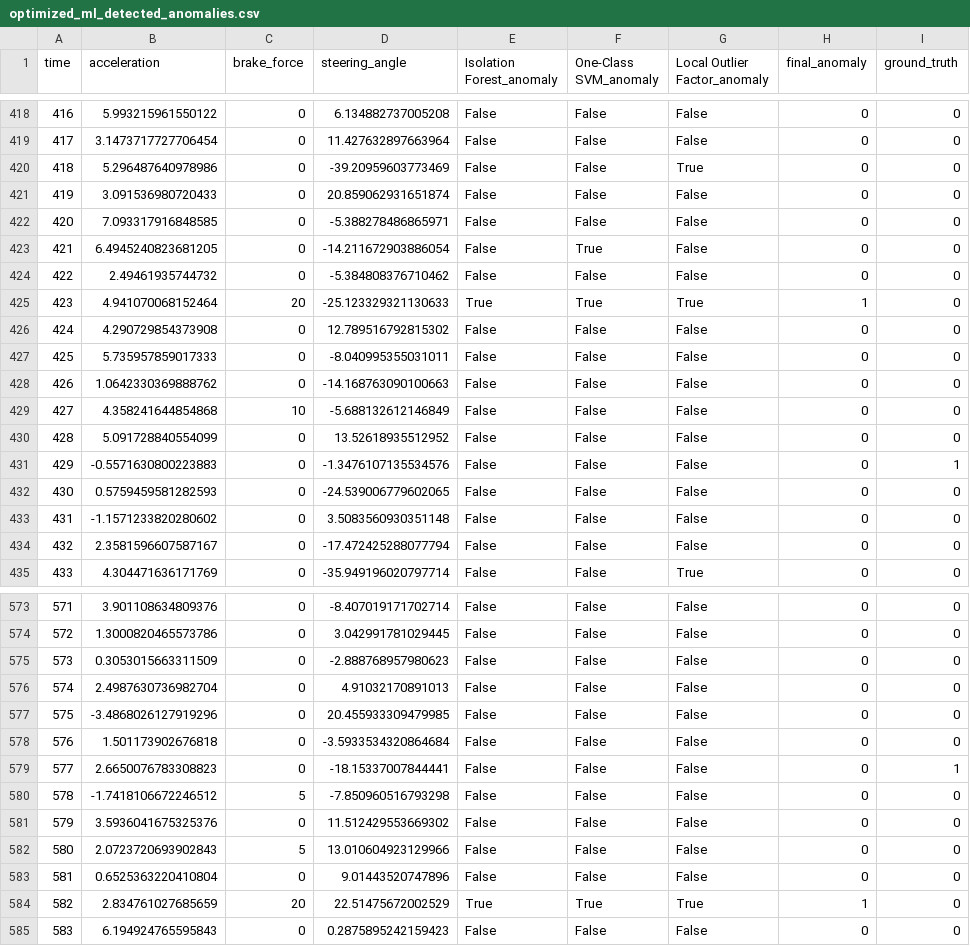
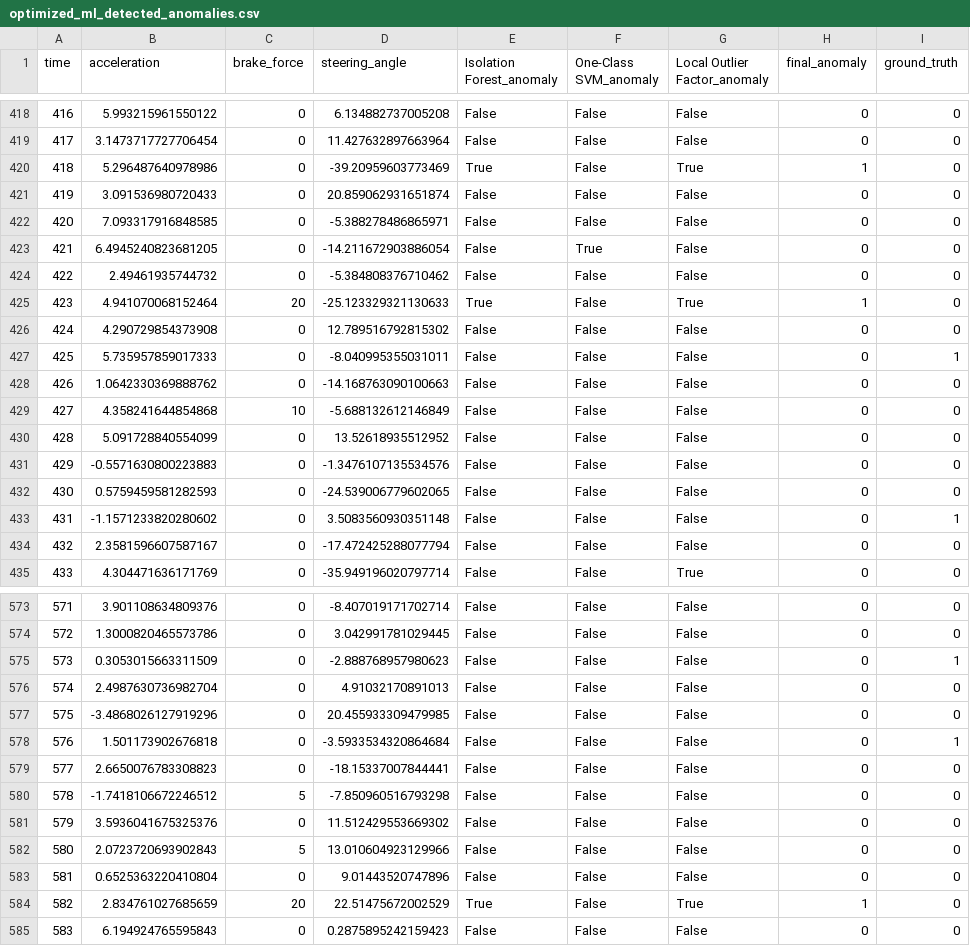
Before and after one commit to s1upee/vehicle-performance, a CSV file: data/optimized_ml_detected_anomalies.csv, drawn as a sheet; only a part is shown, gaps mark what is left out; the diff covers the shown part only.

```diff
--- a/data/optimized_ml_detected_anomalies.csv
+++ b/data/optimized_ml_detected_anomalies.csv
@@ -419,3 +419,3 @@ time,acceleration,brake_force,steering_angle,Isolation Forest_anomaly,One-Class
 417,3.1473717727706454,0,11.427632897663964,False,False,False,0,0
-418,5.296487640978986,0,-39.20959603773469,False,False,True,0,0
+418,5.296487640978986,0,-39.20959603773469,True,False,True,1,0
 419,3.091536980720433,0,20.859062931651874,False,False,False,0,0
@@ -424,5 +424,5 @@ time,acceleration,brake_force,steering_angle,Isolation Forest_anomaly,One-Class
 422,2.49461935744732,0,-5.384808376710462,False,False,False,0,0
-423,4.941070068152464,20,-25.123329321130633,True,True,True,1,0
+423,4.941070068152464,20,-25.123329321130633,True,False,True,1,0
 424,4.290729854373908,0,12.789516792815302,False,False,False,0,0
-425,5.735957859017333,0,-8.040995355031011,False,False,False,0,0
+425,5.735957859017333,0,-8.040995355031011,False,False,False,0,1
 426,1.0642330369888762,0,-14.168763090100663,False,False,False,0,0
@@ -430,5 +430,5 @@ time,acceleration,brake_force,steering_angle,Isolation Forest_anomaly,One-Class
 428,5.091728840554099,0,13.52618935512952,False,False,False,0,0
-429,-0.5571630800223883,0,-1.3476107135534576,False,False,False,0,1
+429,-0.5571630800223883,0,-1.3476107135534576,False,False,False,0,0
 430,0.5759459581282593,0,-24.539006779602065,False,False,False,0,0
-431,-1.1571233820280602,0,3.5083560930351148,False,False,False,0,0
+431,-1.1571233820280602,0,3.5083560930351148,False,False,False,0,1
 432,2.3581596607587167,0,-17.472425288077794,False,False,False,0,0
@@ -574,7 +574,7 @@ time,acceleration,brake_force,steering_angle,Isolation Forest_anomaly,One-Class
 572,1.3000820465573786,0,3.042991781029445,False,False,False,0,0
-573,0.3053015663311509,0,-2.888768957980623,False,False,False,0,0
+573,0.3053015663311509,0,-2.888768957980623,False,False,False,0,1
 574,2.4987630736982704,0,4.91032170891013,False,False,False,0,0
 575,-3.4868026127919296,0,20.455933309479985,False,False,False,0,0
-576,1.501173902676818,0,-3.5933534320864684,False,False,False,0,0
-577,2.6650076783308823,0,-18.15337007844441,False,False,False,0,1
+576,1.501173902676818,0,-3.5933534320864684,False,False,False,0,1
+577,2.6650076783308823,0,-18.15337007844441,False,False,False,0,0
 578,-1.7418106672246512,5,-7.850960516793298,False,False,False,0,0
@@ -583,3 +583,3 @@ time,acceleration,brake_force,steering_angle,Isolation Forest_anomaly,One-Class
 581,0.6525363220410804,0,9.01443520747896,False,False,False,0,0
-582,2.834761027685659,20,22.51475672002529,True,True,True,1,0
+582,2.834761027685659,20,22.51475672002529,True,False,True,1,0
 583,6.194924765595843,0,0.2875895242159423,False,False,False,0,0
```
Also changed, not shown: 83 edited cells elsewhere in this file, data/model_performance_metrics.csv, 1 other file.
